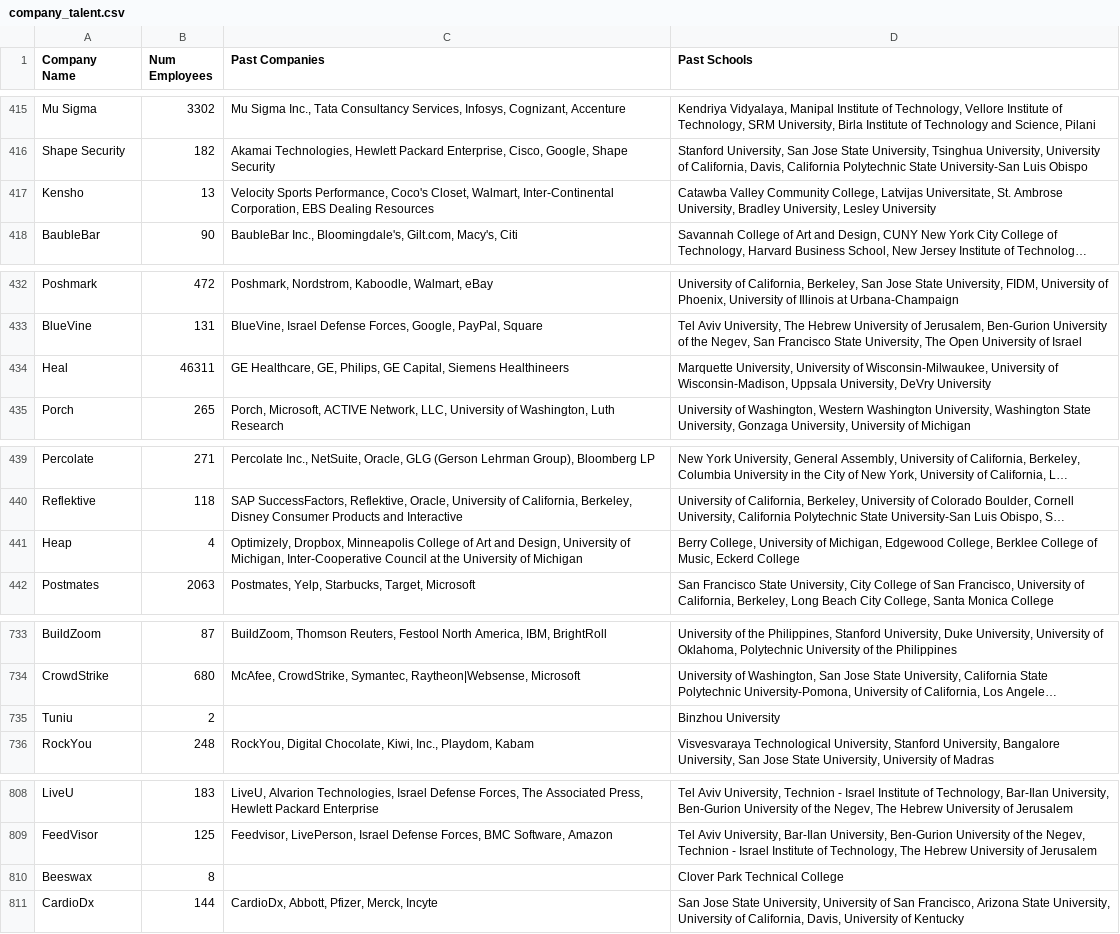
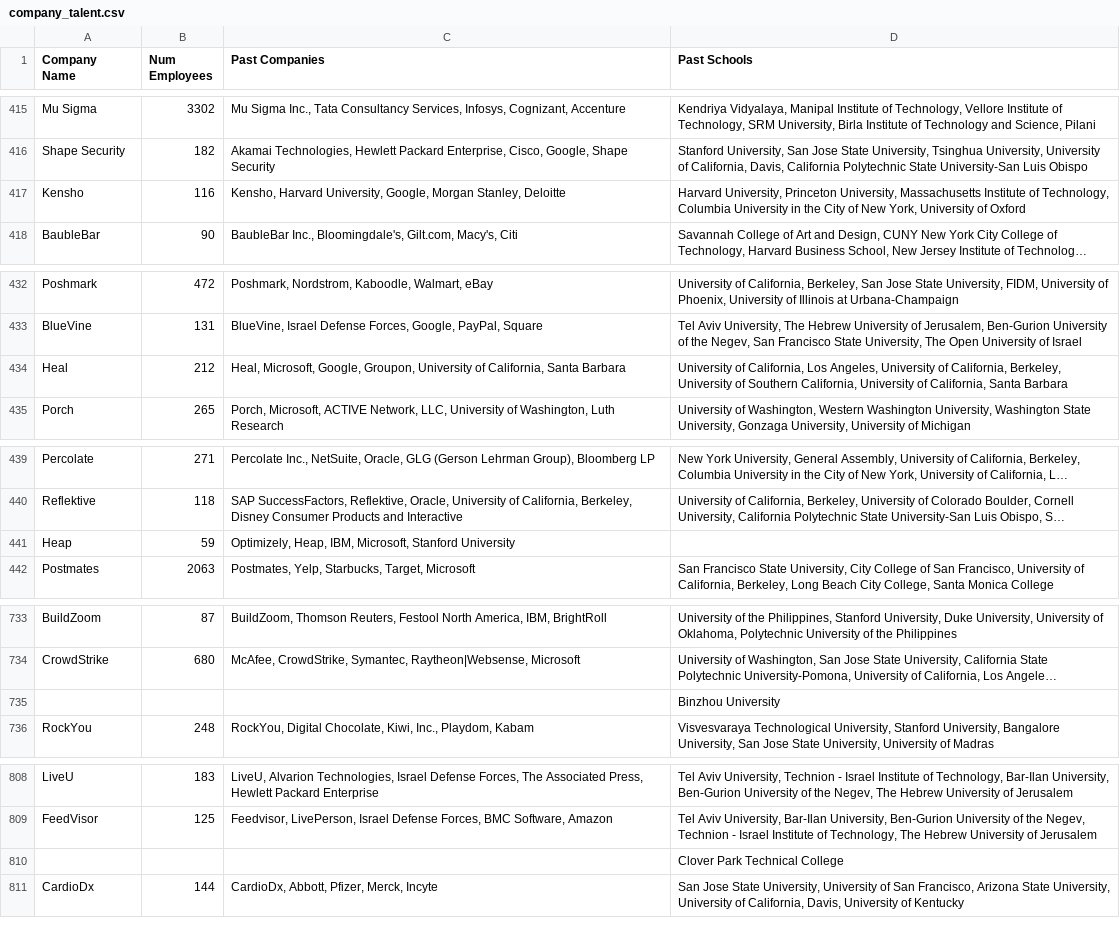
Before and after one commit to sachinkesiraju/breakinlist, a CSV file: data/company_talent.csv, drawn as a sheet; only a part is shown, gaps mark what is left out; long unchanged cells end in …; removed rows and columns are numbered as before the commit, all else as after; the diff covers the shown part only; the diff names each change by its address in the sheet, - before the commit and + after, or states it on an @@ line.

Commit message:
finished linkedin

```diff
--- a/data/company_talent.csv
+++ b/data/company_talent.csv
-B417 (Num Employees): 13
+B417 (Num Employees): 116
-C417 (Past Companies): Velocity Sports Performance, Coco's Closet, Walmart, Inter-Continental Corporation, EBS Dealing Resources
+C417 (Past Companies): Kensho, Harvard University, Google, Morgan Stanley, Deloitte
-D417 (Past Schools): Catawba Valley Community College, Latvijas Universitate, St. Ambrose University, Bradley University, Lesley University
+D417 (Past Schools): Harvard University, Princeton University, Massachusetts Institute of Technology, Columbia University in the City of New York, University of Oxford
-B434 (Num Employees): 46311
+B434 (Num Employees): 212
-C434 (Past Companies): GE Healthcare, GE, Philips, GE Capital, Siemens Healthineers
+C434 (Past Companies): Heal, Microsoft, Google, Groupon, University of California, Santa Barbara
-D434 (Past Schools): Marquette University, University of Wisconsin-Milwaukee, University of Wisconsin-Madison, Uppsala University, DeVry University
+D434 (Past Schools): University of California, Los Angeles, University of California, Berkeley, University of Southern California, University of California, Santa Barbara
-B441 (Num Employees): 4
+B441 (Num Employees): 59
-C441 (Past Companies): Optimizely, Dropbox, Minneapolis College of Art and Design, University of Michigan, Inter-Cooperative Council at the University of Michigan
+C441 (Past Companies): Optimizely, Heap, IBM, Microsoft, Stanford University
-D441 (Past Schools): Berry College, University of Michigan, Edgewood College, Berklee College of Music, Eckerd College
+D441 (Past Schools): (empty)
-row 735: Tuniu | 2 |  | Binzhou University
+row 735:  |  |  | Binzhou University
-row 810: Beeswax | 8 |  | Clover Park Technical College
+row 810:  |  |  | Clover Park Technical College
```
Also changed, not shown: 16 edited cells elsewhere in this file.
